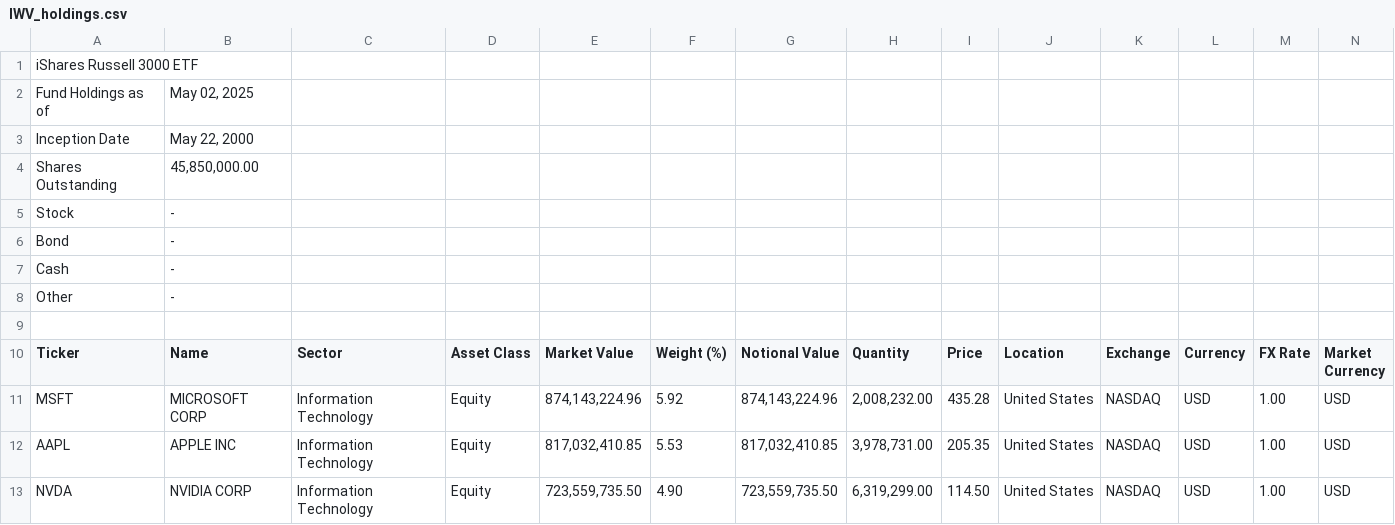
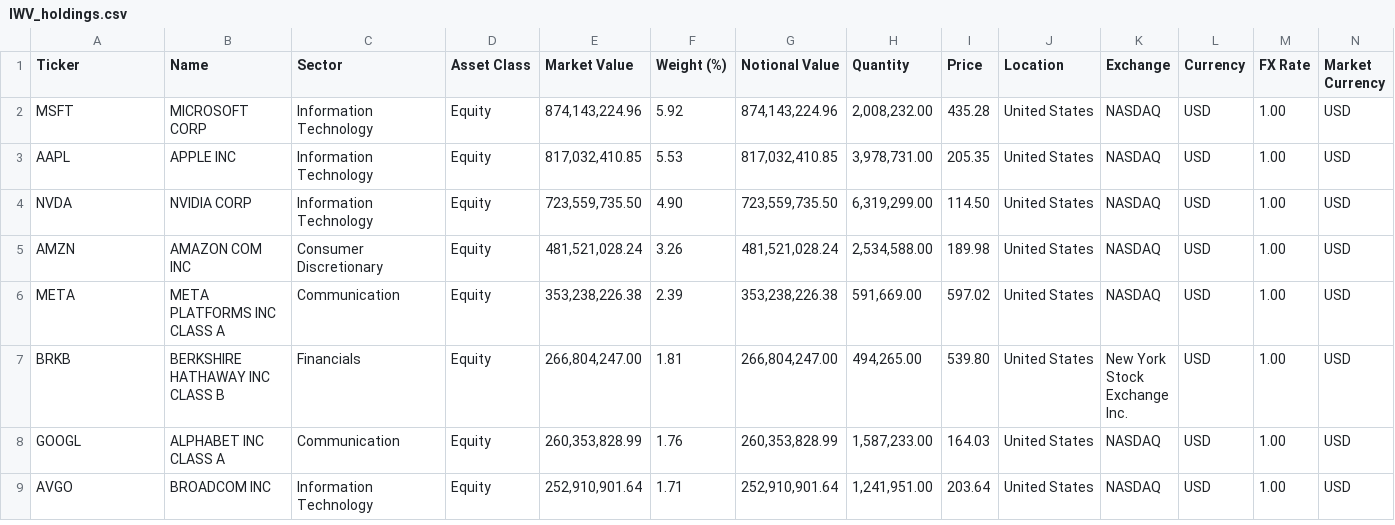
Before and after one commit to Md905908324/data_bootcamp_final, a CSV file: IWV_holdings.csv, drawn as a sheet; only a part is shown; the shorter side is filled out with more unchanged rows; rows hold the shown columns only; the diff names each change by its address in the sheet, - before the commit and + after, or states it on an @@ line.

Commit message:
Update IWV_holdings.csv

```diff
--- a/IWV_holdings.csv
+++ b/IWV_holdings.csv
-row 1: iShares Russell 3000 ETF
-row 2: Fund Holdings as of | May 02, 2025
-row 3: Inception Date | May 22, 2000
-row 4: Shares Outstanding | 45,850,000.00
-row 5: Stock | -
-row 6: Bond | -
-row 7: Cash | -
-row 8: Other | -
-row 9: (empty)
```
